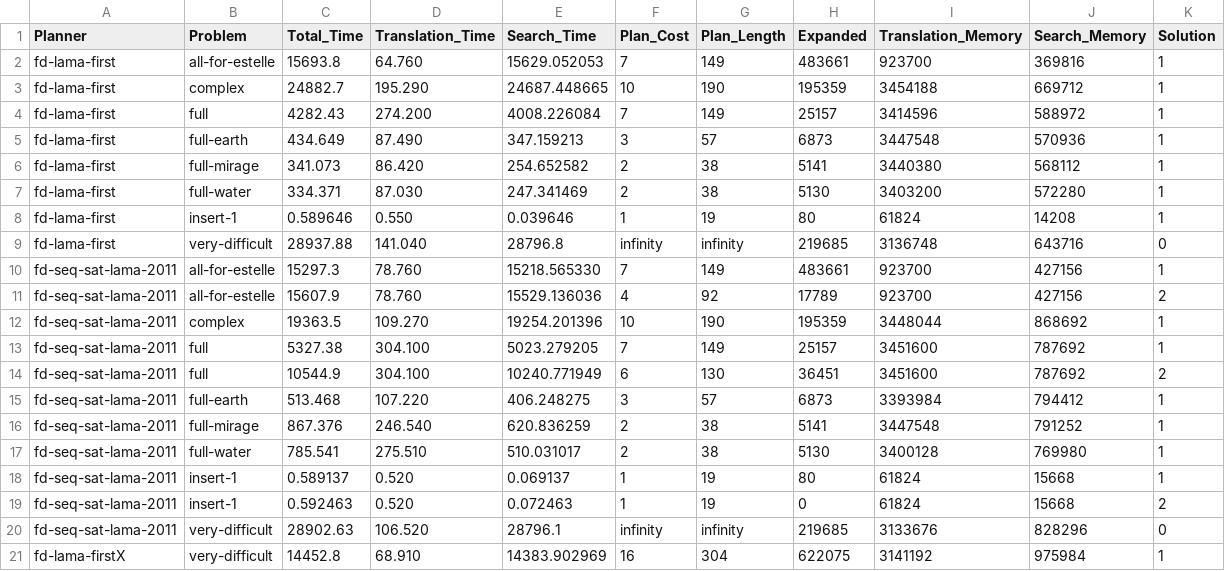
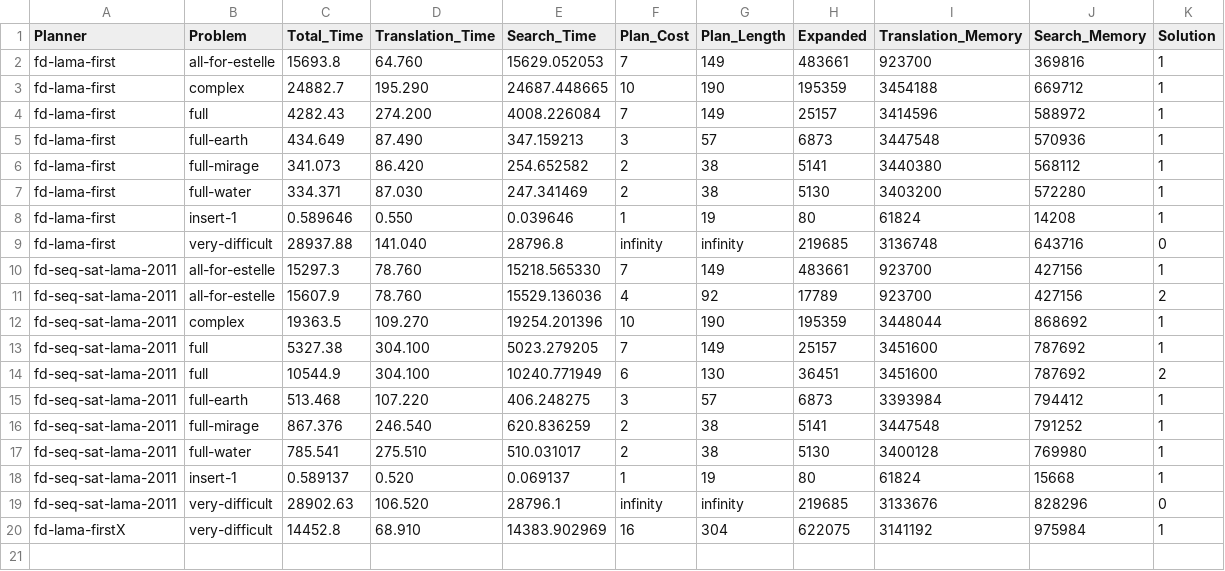
Before and after one commit to ALVAROPING1/practicas-planificacion-automatica, a CSV file: final/presentation/result.csv, drawn as a sheet.

```diff
--- a/final/presentation/result.csv
+++ b/final/presentation/result.csv
@@ -18,3 +18,2 @@ fd-seq-sat-lama-2011;full-water;785.541;275.510;510.031017;2;38;5130;3400128;769
 fd-seq-sat-lama-2011;insert-1;0.589137;0.520;0.069137;1;19;80;61824;15668;1
-fd-seq-sat-lama-2011;insert-1;0.592463;0.520;0.072463;1;19;0;61824;15668;2
 fd-seq-sat-lama-2011;very-difficult;28902.63;106.520;28796.1;infinity;infinity;219685;3133676;828296;0
```
Also changed, not shown: 2 other files.
